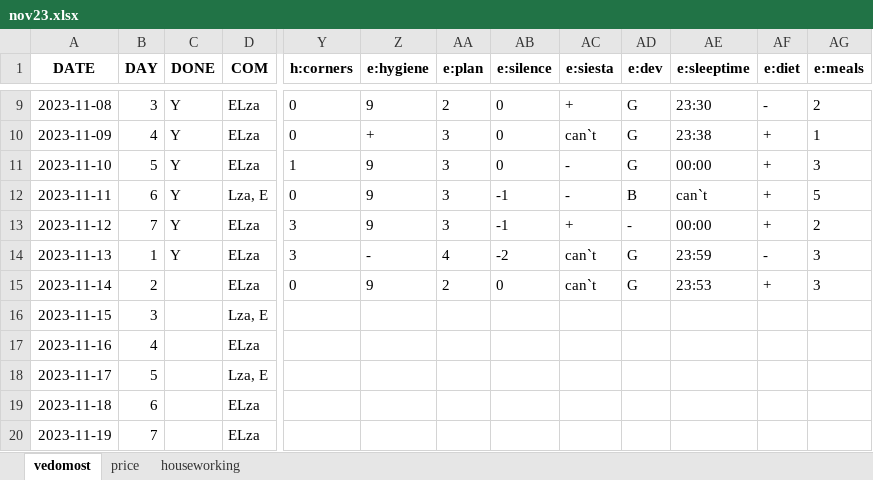
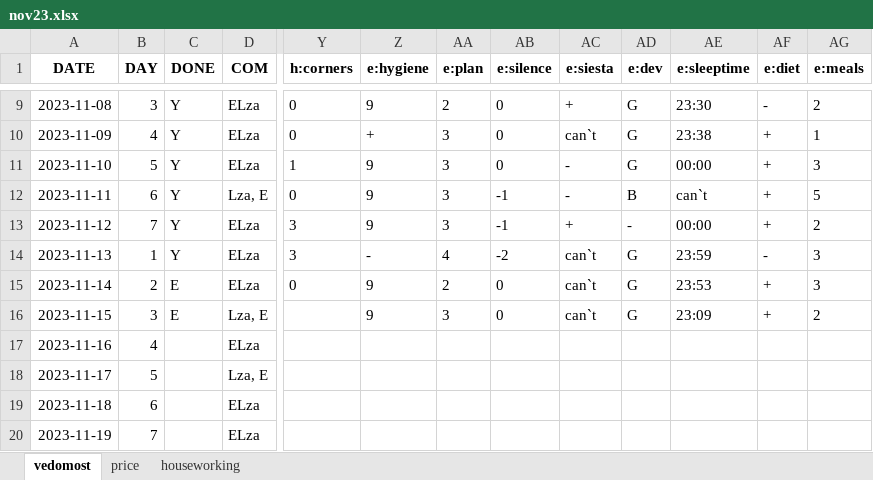
Before and after one commit to EgorVjalkov/study_to_live, an Excel workbook: months/nov23/nov23.xlsx, sheet vedomost, drawn as a sheet; only a part is shown, gaps mark what is left out; values as stored, in another font and other column widths than the file's, no borders; the diff names each change by its address in the sheet, - before the commit and + after, or states it on an @@ line.

Commit message:
*from server. update vedomost

```diff
--- a/months/nov23/nov23.xlsx (sheet vedomost)
+++ b/months/nov23/nov23.xlsx (sheet vedomost)
-C15:C16 (DONE): (empty)
+C15:C16 (DONE): E
-Z16 (e:hygiene): (empty)
+Z16 (e:hygiene): 9
-AA16 (e:plan): (empty)
+AA16 (e:plan): 3
-AB16 (e:silence): (empty)
+AB16 (e:silence): 0
-AC16 (e:siesta): (empty)
+AC16 (e:siesta): can`t
-AD16 (e:dev): (empty)
+AD16 (e:dev): G
-AE16 (e:sleeptime): (empty)
+AE16 (e:sleeptime): 23:09
-AF16 (e:diet): (empty)
+AF16 (e:diet): +
-AG16 (e:meals): (empty)
+AG16 (e:meals): 2
```
